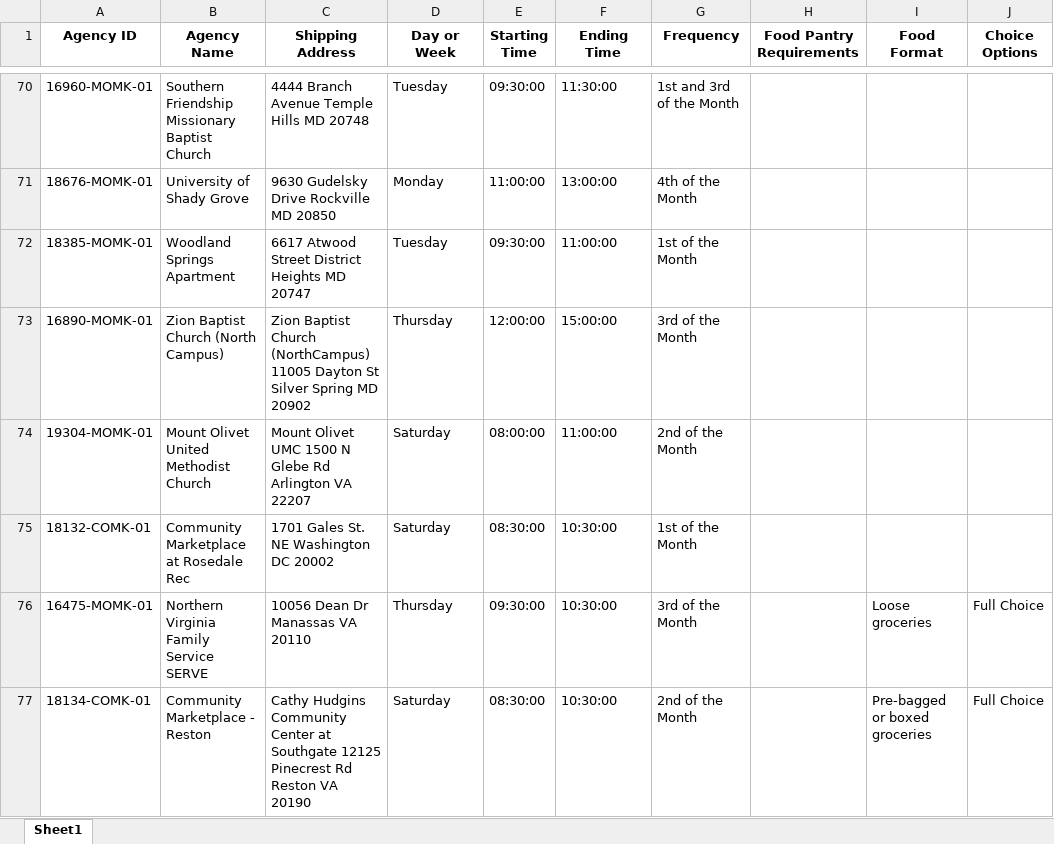
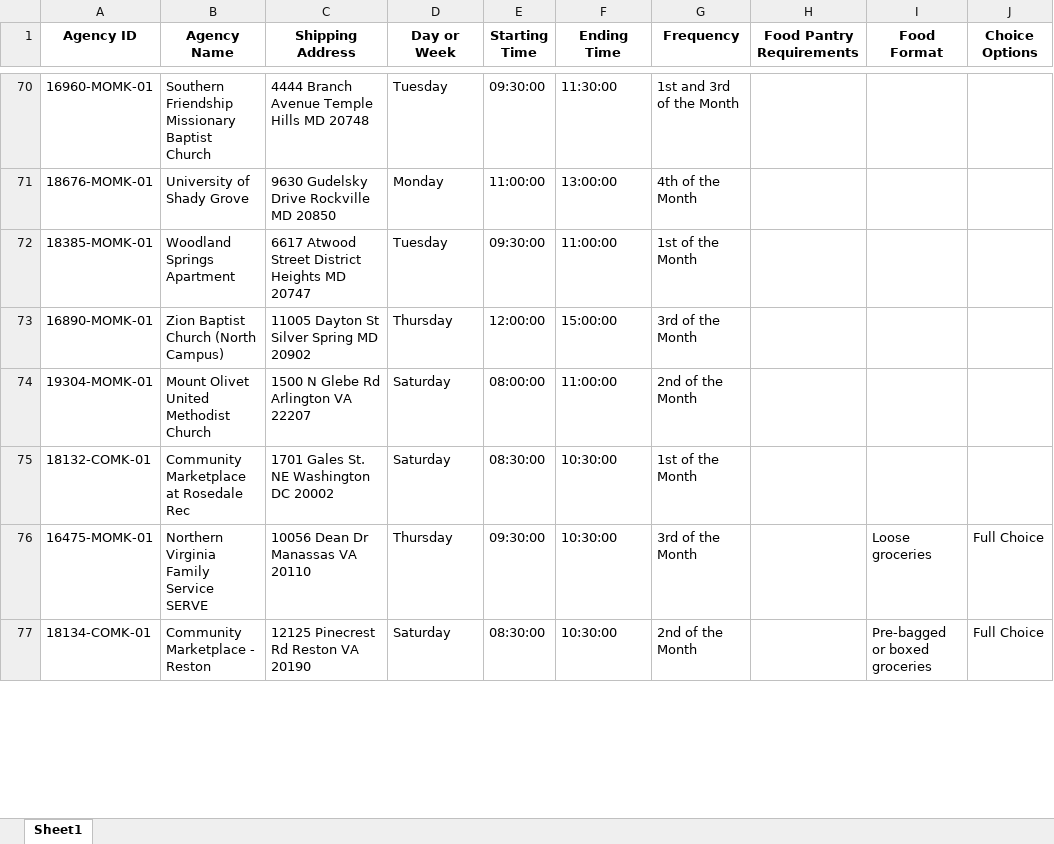
Before and after one commit to youlkar/FoodChain-AI, an Excel workbook: Data/CAFB_Markets_HOO.xlsx, sheet Sheet1, drawn as a sheet; only a part is shown, gaps mark what is left out; values as stored, in another font and other column widths than the file's, no borders; the diff covers the shown part only; the diff names each change by its address in the sheet, - before the commit and + after, or states it on an @@ line.

```diff
--- a/Data/CAFB_Markets_HOO.xlsx (sheet Sheet1)
+++ b/Data/CAFB_Markets_HOO.xlsx (sheet Sheet1)
-C73 (Shipping Address): Zion Baptist Church (NorthCampus) 11005 Dayton…
+C73 (Shipping Address): 11005 Dayton…
-C74 (Shipping Address): Mount Olivet UMC 1500 N Glebe Rd Arlington VA 22207
+C74 (Shipping Address): 1500 N Glebe Rd Arlington VA 22207
-C77 (Shipping Address): Cathy Hudgins Community Center at Southgate 12125 Pinecrest…
+C77 (Shipping Address): 12125 Pinecrest…
```
Also changed, not shown: 26 edited cells elsewhere in this sheet, Data/CAFB_Shopping_Partners_HOO.xlsx, 15 other files.
